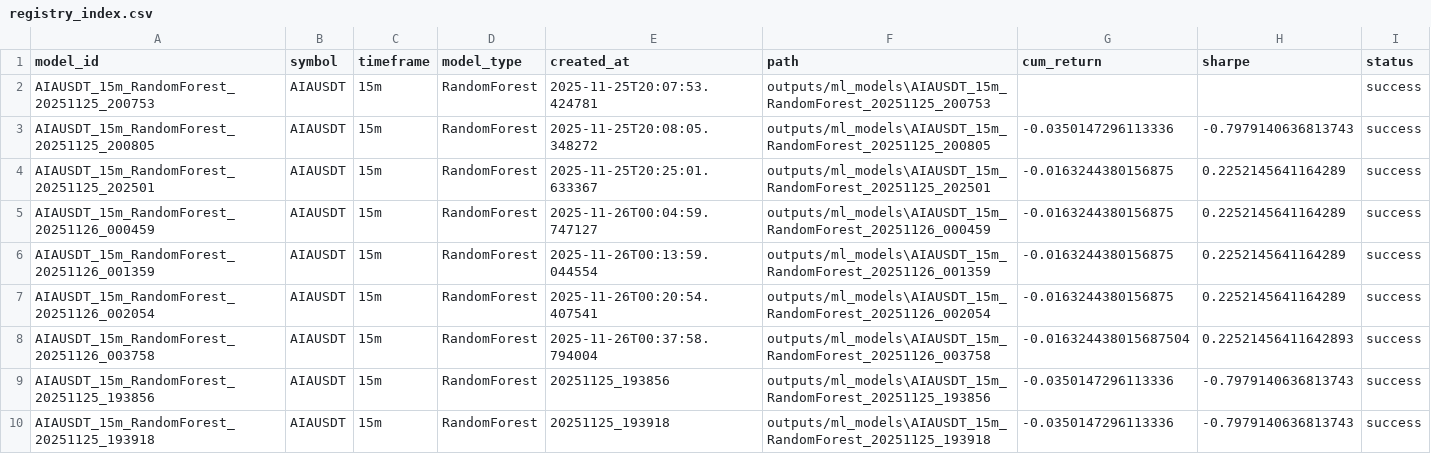
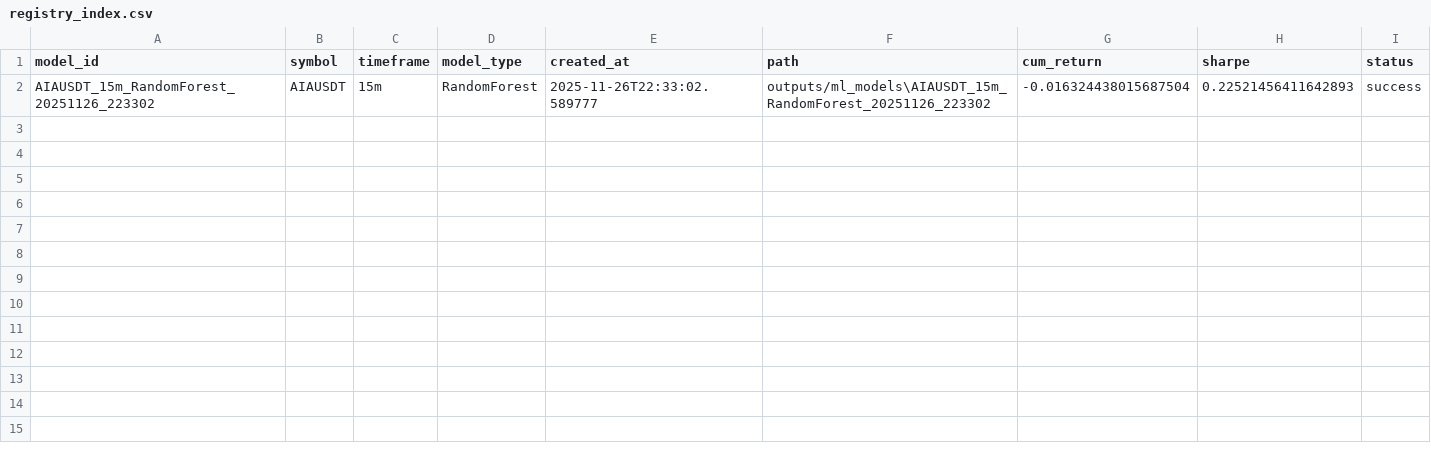
Before and after one commit to Xenish/-GPT, a CSV file: outputs/ml_models/registry_index.csv, drawn as a sheet.

```diff
--- a/outputs/ml_models/registry_index.csv
+++ b/outputs/ml_models/registry_index.csv
@@ -1,10 +1,2 @@
 model_id,symbol,timeframe,model_type,created_at,path,cum_return,sharpe,status
-AIAUSDT_15m_RandomForest_20251125_200753,AIAUSDT,15m,RandomForest,2025-11-25T20:07:53.424781,outputs/ml_models\AIAUSDT_15m_RandomForest_20251125_200753,,,success
-AIAUSDT_15m_RandomForest_20251125_200805,AIAUSDT,15m,RandomForest,2025-11-25T20:08:05.348272,outputs/ml_models\AIAUSDT_15m_RandomForest_20251125_200805,-0.0350147296113336,-0.7979140636813743,success
-AIAUSDT_15m_RandomForest_20251125_202501,AIAUSDT,15m,RandomForest,2025-11-25T20:25:01.633367,outputs/ml_models\AIAUSDT_15m_RandomForest_20251125_202501,-0.0163244380156875,0.2252145641164289,success
-AIAUSDT_15m_RandomForest_20251126_000459,AIAUSDT,15m,RandomForest,2025-11-26T00:04:59.747127,outputs/ml_models\AIAUSDT_15m_RandomForest_20251126_000459,-0.0163244380156875,0.2252145641164289,success
-AIAUSDT_15m_RandomForest_20251126_001359,AIAUSDT,15m,RandomForest,2025-11-26T00:13:59.044554,outputs/ml_models\AIAUSDT_15m_RandomForest_20251126_001359,-0.0163244380156875,0.2252145641164289,success
-AIAUSDT_15m_RandomForest_20251126_002054,AIAUSDT,15m,RandomForest,2025-11-26T00:20:54.407541,outputs/ml_models\AIAUSDT_15m_RandomForest_20251126_002054,-0.0163244380156875,0.2252145641164289,success
-AIAUSDT_15m_RandomForest_20251126_003758,AIAUSDT,15m,RandomForest,2025-11-26T00:37:58.794004,outputs/ml_models\AIAUSDT_15m_RandomForest_20251126_003758,-0.016324438015687504,0.22521456411642893,success
-AIAUSDT_15m_RandomForest_20251125_193856,AIAUSDT,15m,RandomForest,20251125_193856,outputs/ml_models\AIAUSDT_15m_RandomForest_20251125_193856,-0.0350147296113336,-0.7979140636813743,success
-AIAUSDT_15m_RandomForest_20251125_193918,AIAUSDT,15m,RandomForest,20251125_193918,outputs/ml_models\AIAUSDT_15m_RandomForest_20251125_193918,-0.0350147296113336,-0.7979140636813743,success
+AIAUSDT_15m_RandomForest_20251126_223302,AIAUSDT,15m,RandomForest,2025-11-26T22:33:02.589777,outputs/ml_models\AIAUSDT_15m_RandomForest_20251126_223302,-0.016324438015687504,0.22521456411642893,success
```
Also changed, not shown: 6 other files.
